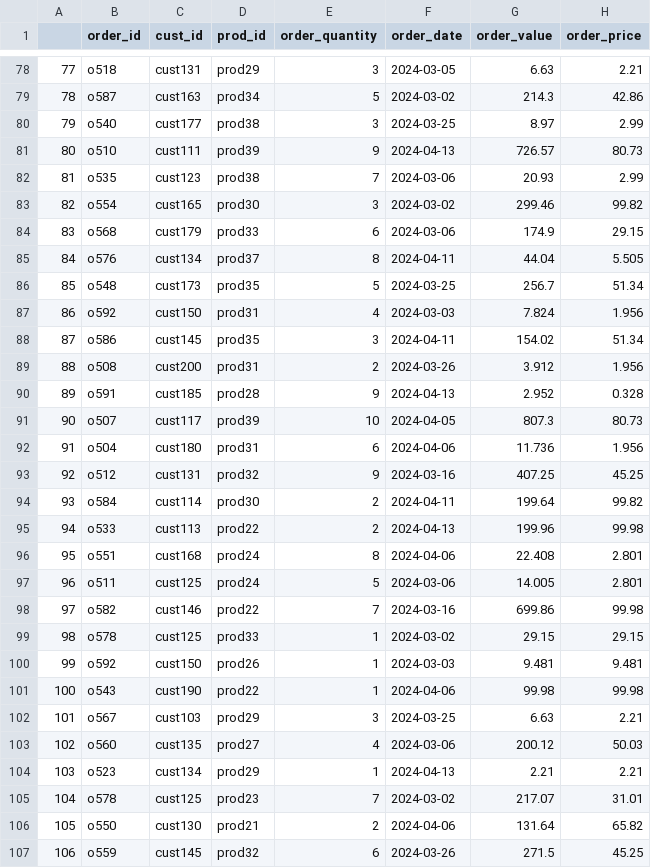
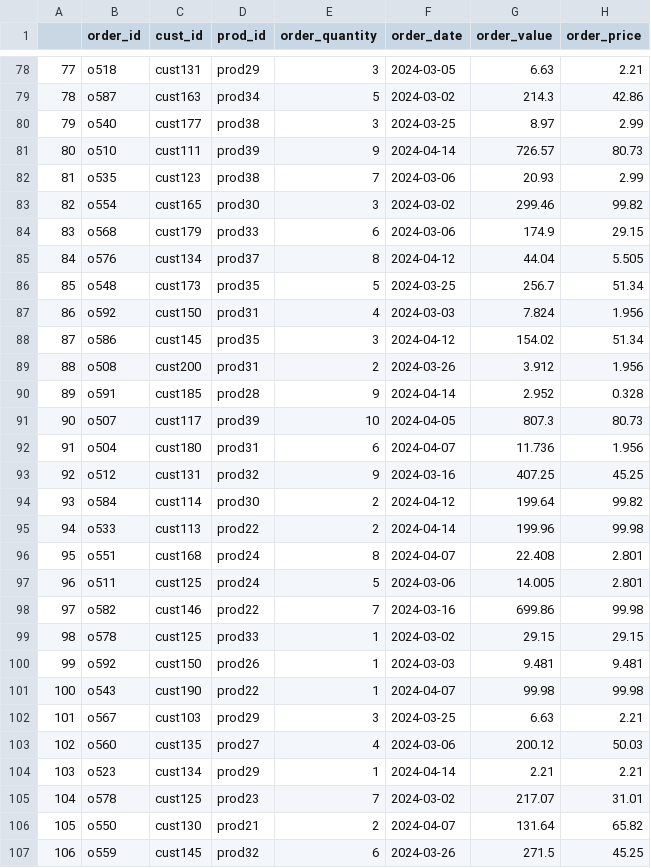
Before and after one commit to Corey1203/ib9hp0_240310, a CSV file: data_uploads/R_synth_orders_round2.csv, drawn as a sheet; only a part is shown, gaps mark what is left out; the diff covers the shown part only.

```diff
--- a/data_uploads/R_synth_orders_round2.csv
+++ b/data_uploads/R_synth_orders_round2.csv
@@ -80,3 +80,3 @@
 "79","o540","cust177","prod38",3,2024-03-25,8.97,2.99
-"80","o510","cust111","prod39",9,2024-04-13,726.57,80.73
+"80","o510","cust111","prod39",9,2024-04-14,726.57,80.73
 "81","o535","cust123","prod38",7,2024-03-06,20.93,2.99
@@ -84,14 +84,14 @@
 "83","o568","cust179","prod33",6,2024-03-06,174.9,29.15
-"84","o576","cust134","prod37",8,2024-04-11,44.04,5.505
+"84","o576","cust134","prod37",8,2024-04-12,44.04,5.505
 "85","o548","cust173","prod35",5,2024-03-25,256.7,51.34
 "86","o592","cust150","prod31",4,2024-03-03,7.824,1.956
-"87","o586","cust145","prod35",3,2024-04-11,154.02,51.34
+"87","o586","cust145","prod35",3,2024-04-12,154.02,51.34
 "88","o508","cust200","prod31",2,2024-03-26,3.912,1.956
-"89","o591","cust185","prod28",9,2024-04-13,2.952,0.328
+"89","o591","cust185","prod28",9,2024-04-14,2.952,0.328
 "90","o507","cust117","prod39",10,2024-04-05,807.3,80.73
-"91","o504","cust180","prod31",6,2024-04-06,11.736,1.956
+"91","o504","cust180","prod31",6,2024-04-07,11.736,1.956
 "92","o512","cust131","prod32",9,2024-03-16,407.25,45.25
-"93","o584","cust114","prod30",2,2024-04-11,199.64,99.82
-"94","o533","cust113","prod22",2,2024-04-13,199.96,99.98
-"95","o551","cust168","prod24",8,2024-04-06,22.408,2.801
+"93","o584","cust114","prod30",2,2024-04-12,199.64,99.82
+"94","o533","cust113","prod22",2,2024-04-14,199.96,99.98
+"95","o551","cust168","prod24",8,2024-04-07,22.408,2.801
 "96","o511","cust125","prod24",5,2024-03-06,14.005,2.801
@@ -100,8 +100,8 @@
 "99","o592","cust150","prod26",1,2024-03-03,9.481,9.481
-"100","o543","cust190","prod22",1,2024-04-06,99.98,99.98
+"100","o543","cust190","prod22",1,2024-04-07,99.98,99.98
 "101","o567","cust103","prod29",3,2024-03-25,6.63,2.21
 "102","o560","cust135","prod27",4,2024-03-06,200.12,50.03
-"103","o523","cust134","prod29",1,2024-04-13,2.21,2.21
+"103","o523","cust134","prod29",1,2024-04-14,2.21,2.21
 "104","o578","cust125","prod23",7,2024-03-02,217.07,31.01
-"105","o550","cust130","prod21",2,2024-04-06,131.64,65.82
+"105","o550","cust130","prod21",2,2024-04-07,131.64,65.82
 "106","o559","cust145","prod32",6,2024-03-26,271.5,45.25
```
Also changed, not shown: 51 edited cells elsewhere in this file, data_uploads/R_synth_customers_round1.csv, data_uploads/R_synth_customers_round2.csv, 5 other files.
